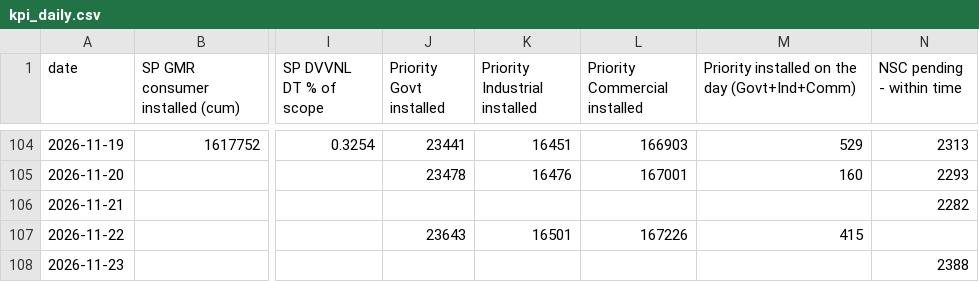
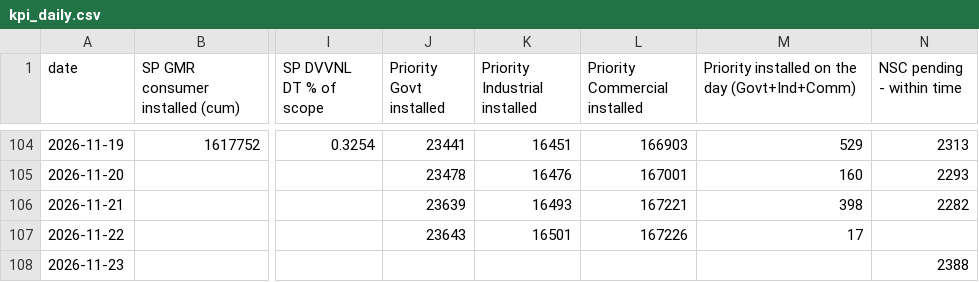
Before and after one commit to dvvnl-smart-meter-review/dvvnl-smart-meter-review.github.io, a CSV file: data/kpi_daily.csv, drawn as a sheet; only a part is shown, gaps mark what is left out; the diff names each change by its address in the sheet, - before the commit and + after, or states it on an @@ line.

```diff
--- a/data/kpi_daily.csv
+++ b/data/kpi_daily.csv
-J106 (Priority Govt installed): (empty)
+J106 (Priority Govt installed): 23639
-K106 (Priority Industrial installed): (empty)
+K106 (Priority Industrial installed): 16493
-L106 (Priority Commercial installed): (empty)
+L106 (Priority Commercial installed): 167221
-M106: (empty)
+M106: 398
-M107: 415
+M107: 17
```
Also changed, not shown: data/priority_latest.csv, data/priority_trend.csv, 1 other file.
